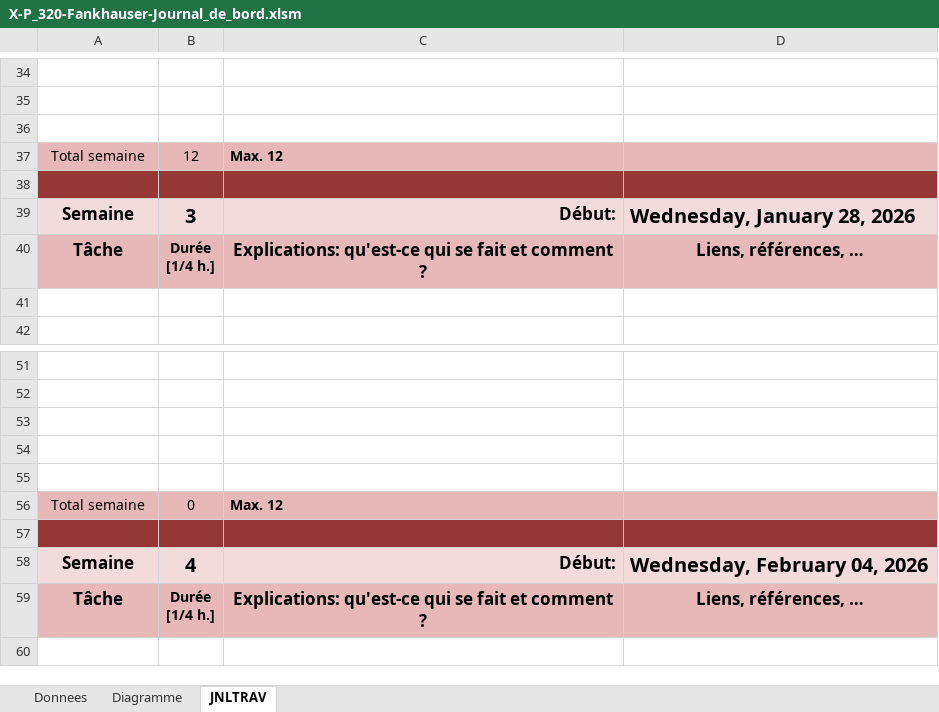
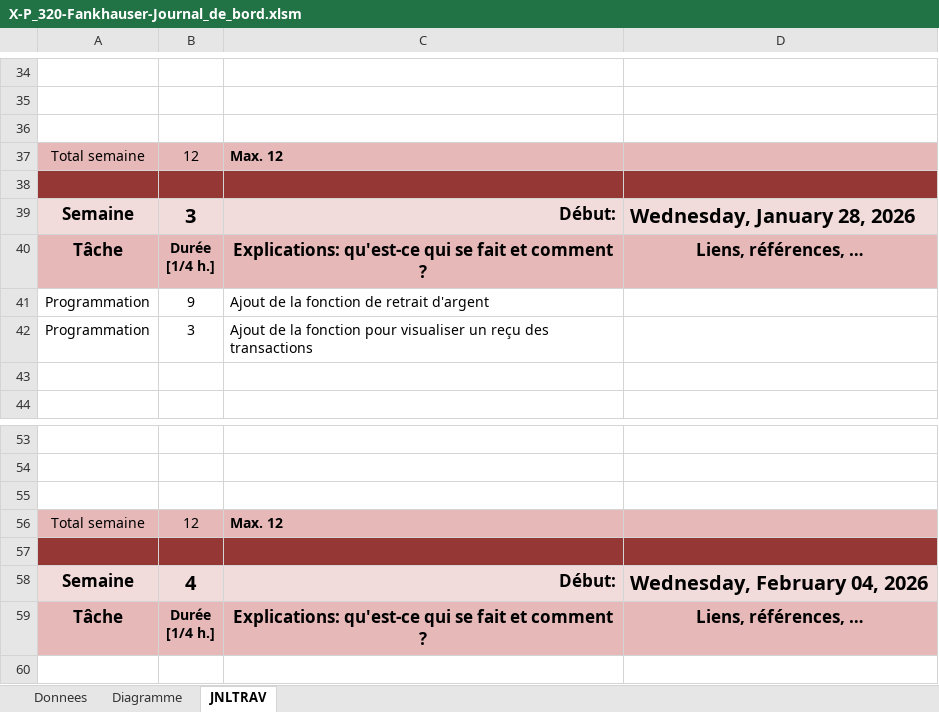
Before and after one commit to Qu4nd1/oo-them-all, an Excel workbook: doc/X-P_320-Fankhauser-Journal_de_bord.xlsm, sheet JNLTRAV, drawn as a sheet; only a part is shown, gaps mark what is left out; values as stored, in another font and other column widths than the file's, no borders; charts and pictures not drawn; removed rows and columns are numbered as before the commit, all else as after; the diff names each change by its address in the sheet, - before the commit and + after, or states it on an @@ line.

Commit message:
chore(updating work journal): added in the work journal what was done yesterday 28/01/2026

```diff
--- a/doc/X-P_320-Fankhauser-Journal_de_bord.xlsm (sheet JNLTRAV)
+++ b/doc/X-P_320-Fankhauser-Journal_de_bord.xlsm (sheet JNLTRAV)
+row 41: Programmation | 9 | Ajout de la fonction de retrait d'argent
+row 42: Programmation | 3 | Ajout de la fonction pour visualiser un reçu des transactions
-row 54: (empty)
-row 55: (empty)
-B56: 0
+B56: 12
```
Also changed, not shown: charts or pictures.
